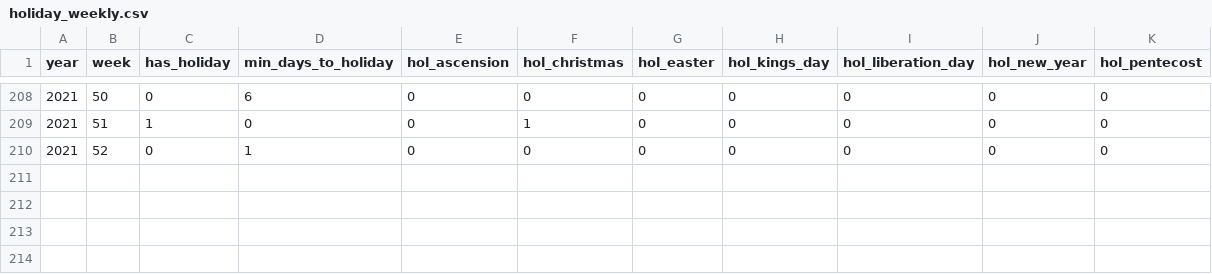
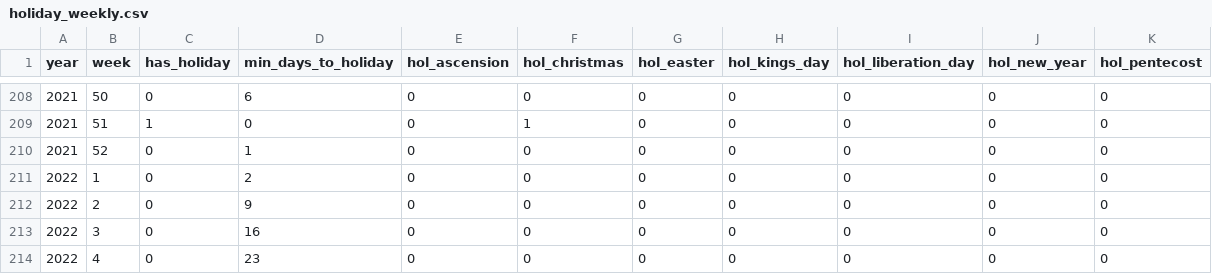
Before and after one commit to SamiRadulov/Planwisely-Thesis-Project, a CSV file: holiday_weekly.csv, drawn as a sheet; only a part is shown, gaps mark what is left out; the diff names each change by its address in the sheet, - before the commit and + after, or states it on an @@ line.

Commit message:
Update holiday_weekly.csv

```diff
--- a/holiday_weekly.csv
+++ b/holiday_weekly.csv
+row 211: 2022 | 1 | 0 | 2 | 0 | 0 | 0 | 0 | 0 | 0 | 0
+row 212: 2022 | 2 | 0 | 9 | 0 | 0 | 0 | 0 | 0 | 0 | 0
+row 213: 2022 | 3 | 0 | 16 | 0 | 0 | 0 | 0 | 0 | 0 | 0
+row 214: 2022 | 4 | 0 | 23 | 0 | 0 | 0 | 0 | 0 | 0 | 0
```
